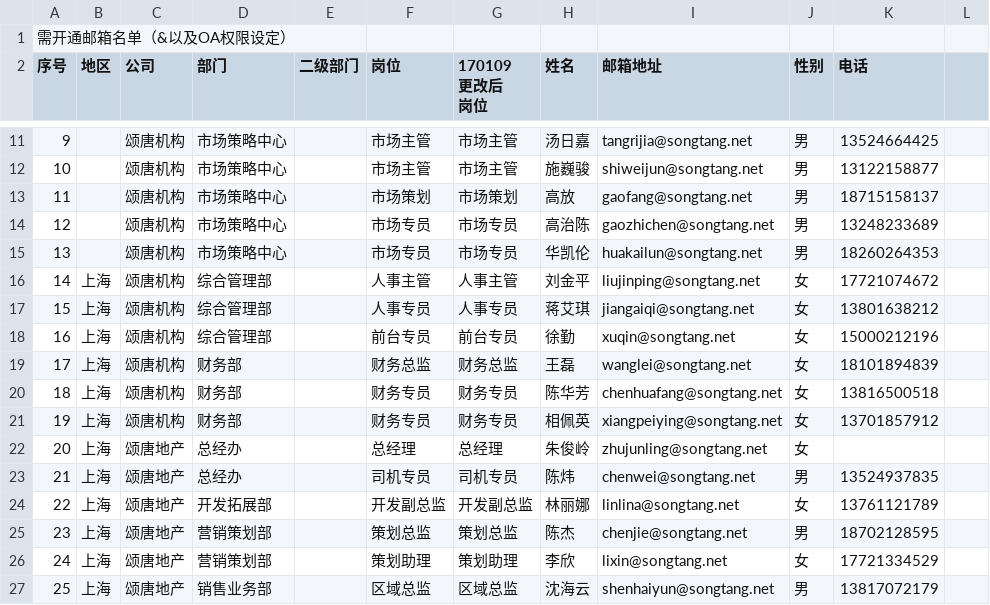
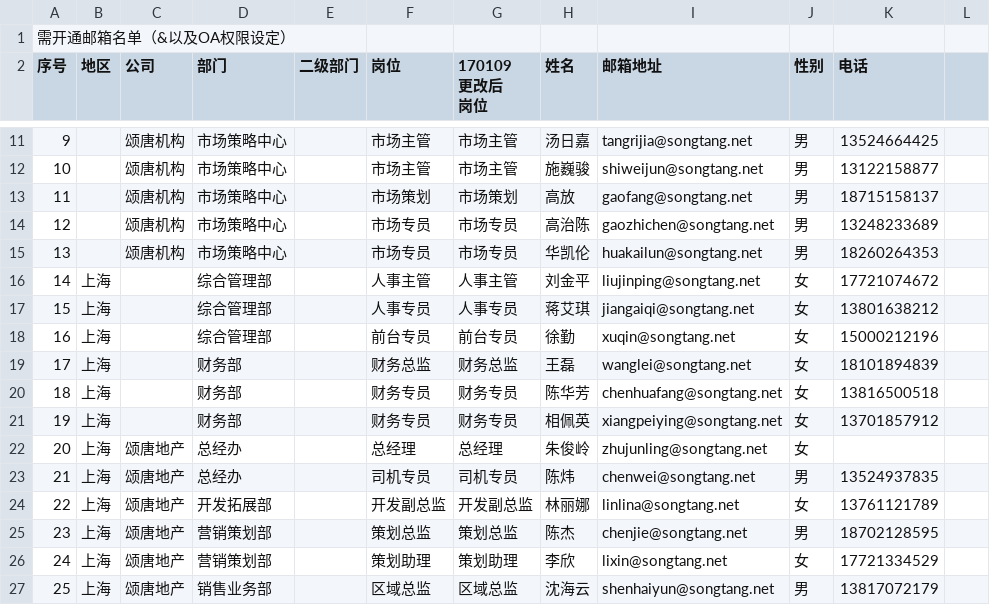
Before and after one commit to doDomoGu/songtang_app, a CSV file: ucenter/users/import/sh.csv, drawn as a sheet; only a part is shown, gaps mark what is left out; the diff names each change by its address in the sheet, - before the commit and + after, or states it on an @@ line.

```diff
--- a/ucenter/users/import/sh.csv
+++ b/ucenter/users/import/sh.csv
-C16:C21 (公司): 颂唐机构
+C16:C21 (公司): (empty)
```
Also changed, not shown: 1 other file.
